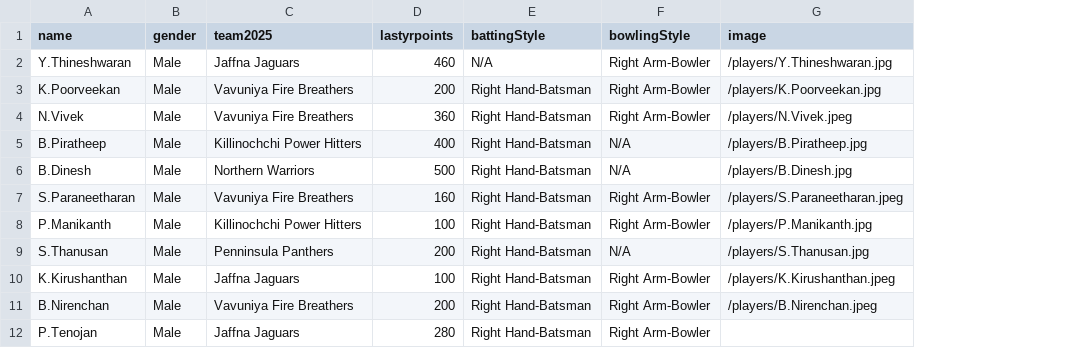
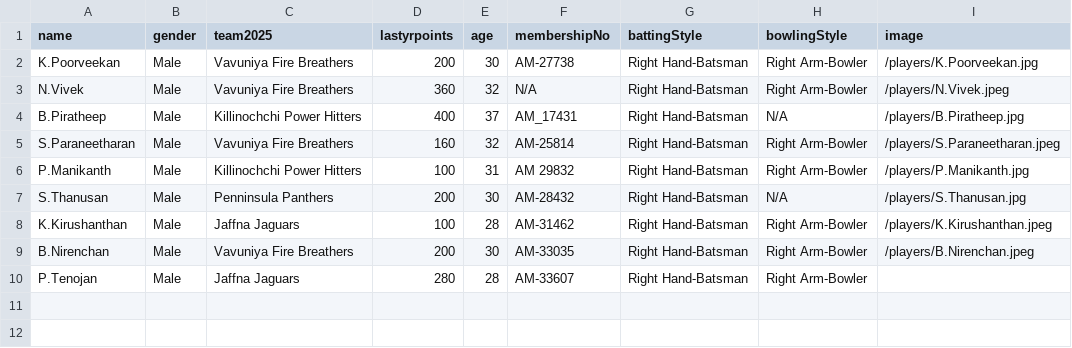
Before and after one commit to dilaxsaswaran-2023/auction-nepl-2026, a CSV file: public/data/male-100-plus-points.csv, drawn as a sheet; removed rows and columns are numbered as before the commit, all else as after; the diff names each change by its address in the sheet, - before the commit and + after, or states it on an @@ line.

```diff
--- a/public/data/male-100-plus-points.csv
+++ b/public/data/male-100-plus-points.csv
+column E (age), rows 2-10: 30 | 32 | 37 | 32 | 31 | 30 | 28 | 30 | 28
+column F (membershipNo), rows 2-10: AM-27738 | N/A | AM_17431 | AM-25814 | AM 29832 | AM-28432 | AM-31462 | AM-33035 | AM-33607
-row 2: Y.Thineshwaran | Male | Jaffna Jaguars | 460 | N/A | Right Arm-Bowler | /players/Y.Thineshwaran.jpg
-row 6: B.Dinesh | Male | Northern Warriors | 500 | Right Hand-Batsman | N/A | /players/B.Dinesh.jpg
```
Also changed, not shown: public/data/female-players.csv, public/data/male-below-100-points.csv, 11 other files.
